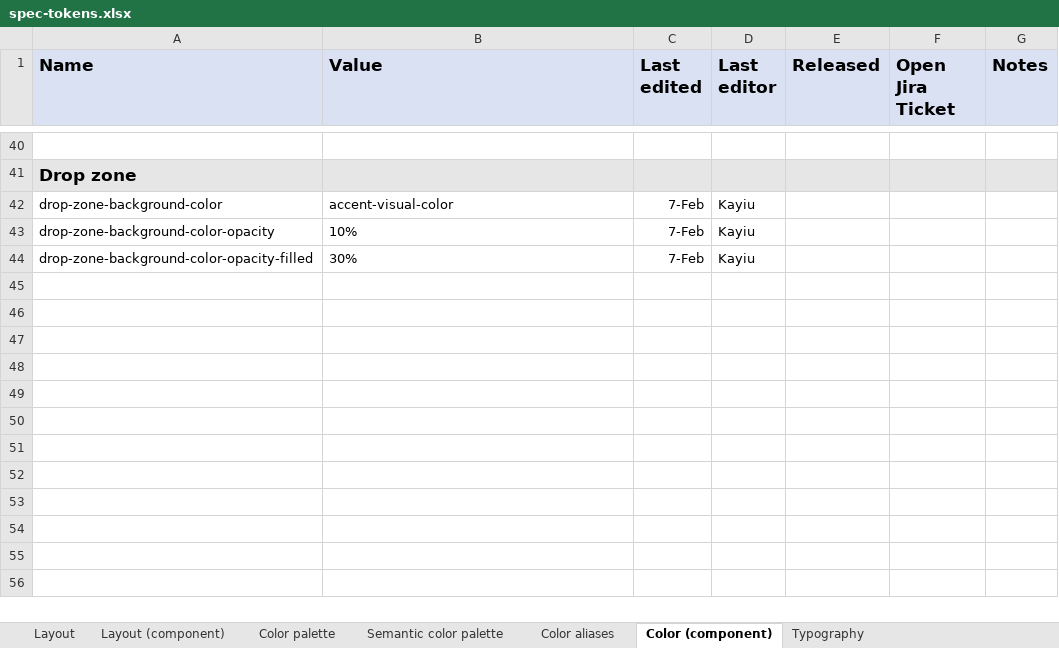
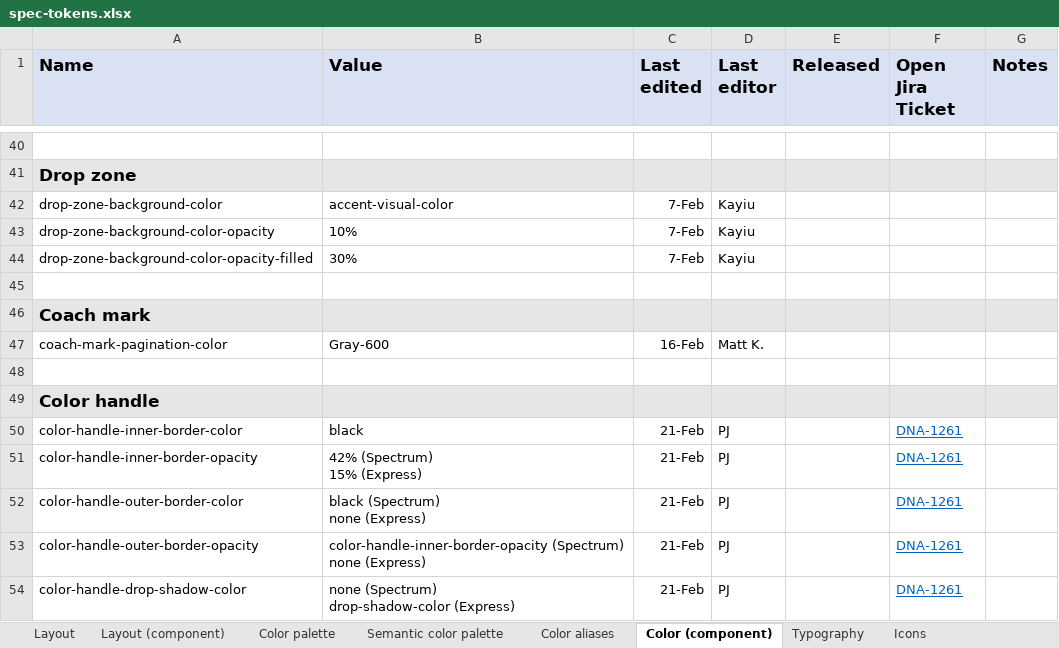
Before and after one commit to adobe/spectrum-design-data, an Excel workbook: spec-tokens.xlsx, sheet Color (component), drawn as a sheet; only a part is shown, gaps mark what is left out; values as stored, in another font and other column widths than the file's, no borders; ↵ is a line break in a cell; the diff names each change by its address in the sheet, - before the commit and + after, or states it on an @@ line.

```diff
--- a/spec-tokens.xlsx (sheet Color (component))
+++ b/spec-tokens.xlsx (sheet Color (component))
+sheet tab: Icons
+row 45: (empty)
+row 46: Coach mark
+row 47: coach-mark-pagination-color | Gray-600 | 16-Feb | Matt K.
+row 48: (empty)
+row 49: Color handle
+row 50: color-handle-inner-border-color | black | 21-Feb | PJ |  | DNA-1261
+row 51: color-handle-inner-border-opacity | 42% (Spectrum) ↵ 15% (Express) | 21-Feb | PJ |  | DNA-1261
+row 52: color-handle-outer-border-color | black (Spectrum) ↵ none (Express) | 21-Feb | PJ |  | DNA-1261
+row 53: color-handle-outer-border-opacity | color-handle-inner-border-opacity (Spectrum) ↵ none (Express) | 21-Feb | PJ |  | DNA-1261
+row 54: color-handle-drop-shadow-color | none (Spectrum) ↵ drop-shadow-color (Express) | 21-Feb | PJ |  | DNA-1261
```
Also changed, not shown: sheet Layout (component), sheet Layout, 8 other files.
